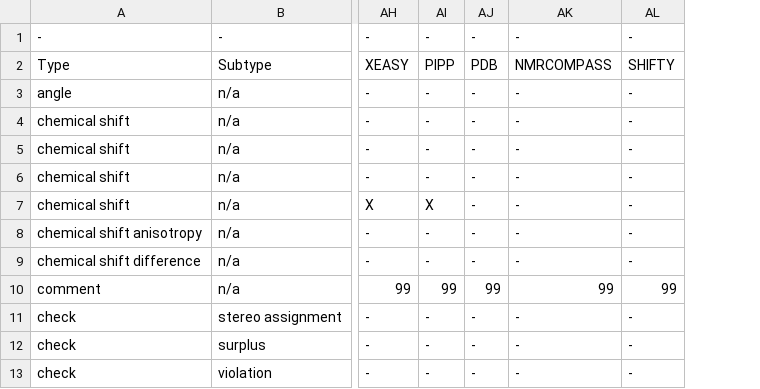
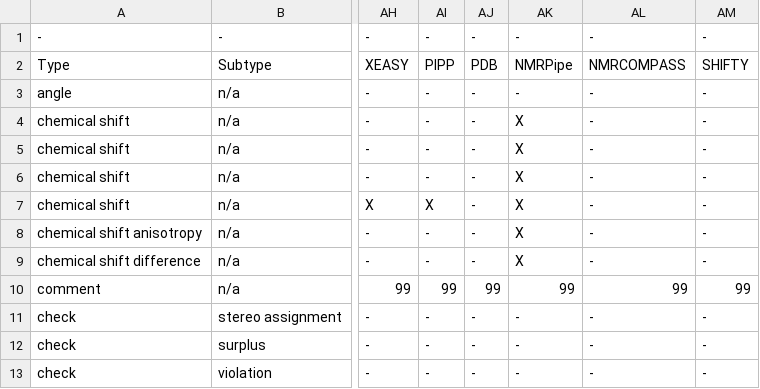
Before and after one commit to jurgenfd/wattos, a CSV file: trunk/src/Wattos/Episode_II/Data/classification.csv, drawn as a sheet; only a part is shown, gaps mark what is left out; the diff names each change by its address in the sheet, - before the commit and + after, or states it on an @@ line.

Commit message:
Fixed NRG issue 158 about inconsistent distances by allowing them any way. Added and updated doc for new location web pages. Added more classifications for restraint types; see NRG issues. Disabled webapps for now.

```diff
--- a/trunk/src/Wattos/Episode_II/Data/classification.csv
+++ b/trunk/src/Wattos/Episode_II/Data/classification.csv
+column AK, rows 1-13: - | NMRPipe | - | X | X | X | X | X | X | 99 | - | - | -
```
Also changed, not shown: 16 other files.
